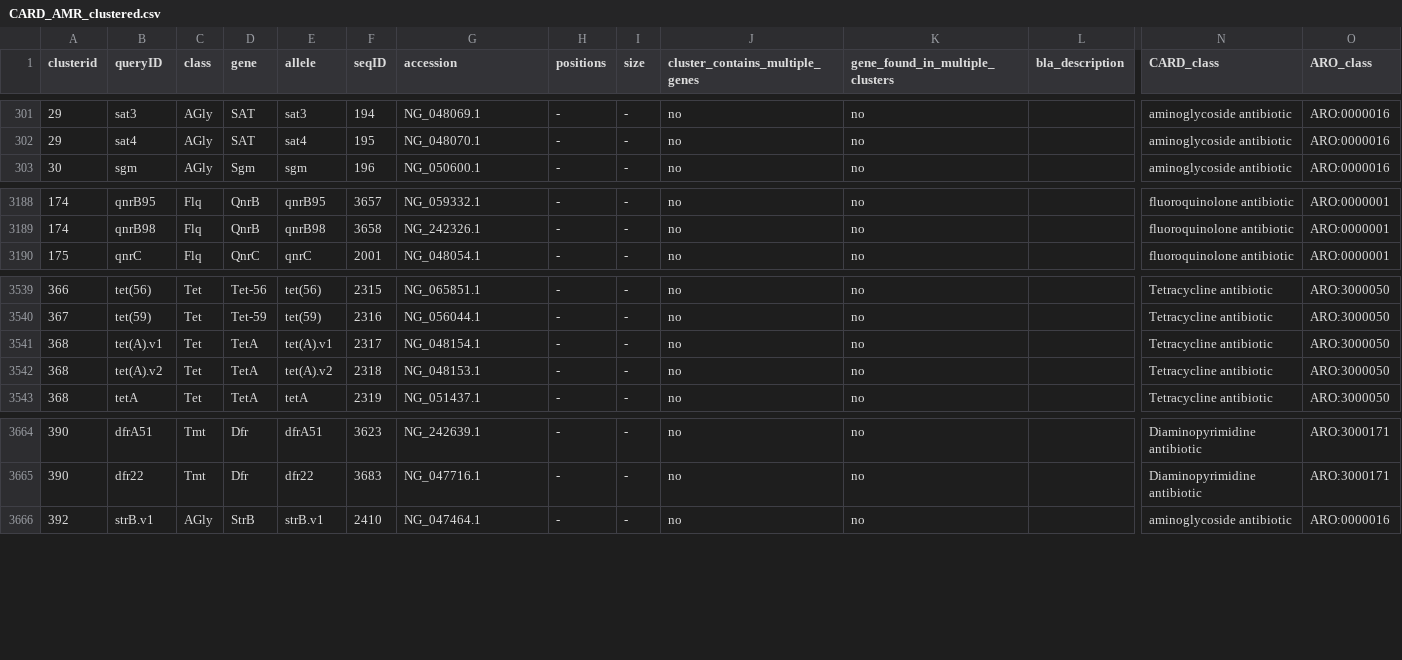
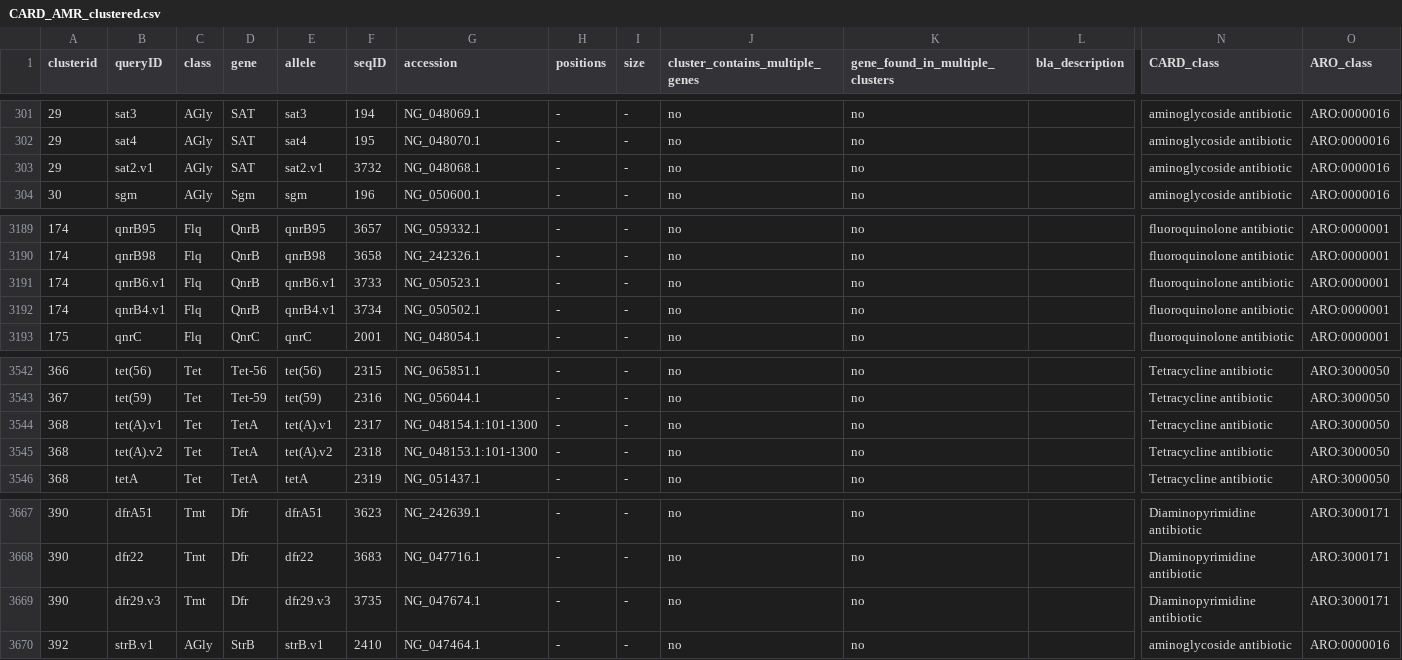
Before and after one commit to klebgenomics/Kleborate, a CSV file: kleborate/modules/klebsiella_pneumo_complex__amr/data/CARD_AMR_clustered.csv, drawn as a sheet; only a part is shown, gaps mark what is left out; addresses are those after the commit; rows hold the shown columns only; the diff names each change by its address in the sheet, - before the commit and + after, or states it on an @@ line.

```diff
--- a/kleborate/modules/klebsiella_pneumo_complex__amr/data/CARD_AMR_clustered.csv
+++ b/kleborate/modules/klebsiella_pneumo_complex__amr/data/CARD_AMR_clustered.csv
+row 303: 29 | sat2.v1 | AGly | SAT | sat2.v1 | 3732 | NG_048068.1 | - | - | no | no |  | aminoglycoside antibiotic | ARO:0000016
+row 3191: 174 | qnrB6.v1 | Flq | QnrB | qnrB6.v1 | 3733 | NG_050523.1 | - | - | no | no |  | fluoroquinolone antibiotic | ARO:0000001
+row 3192: 174 | qnrB4.v1 | Flq | QnrB | qnrB4.v1 | 3734 | NG_050502.1 | - | - | no | no |  | fluoroquinolone antibiotic | ARO:0000001
-G3544 (accession): NG_048154.1
+G3544 (accession): NG_048154.1:101-1300
-G3545 (accession): NG_048153.1
+G3545 (accession): NG_048153.1:101-1300
+row 3669: 390 | dfr29.v3 | Tmt | Dfr | dfr29.v3 | 3735 | NG_047674.1 | - | - | no | no |  | Diaminopyrimidine antibiotic | ARO:3000171
```
Also changed, not shown: 1 other file.
